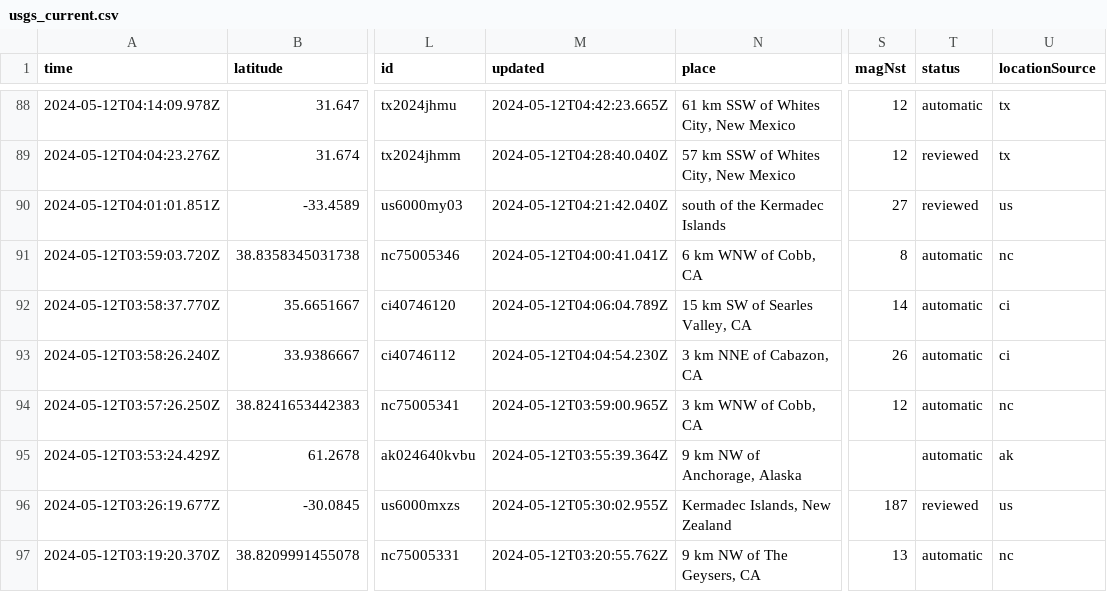
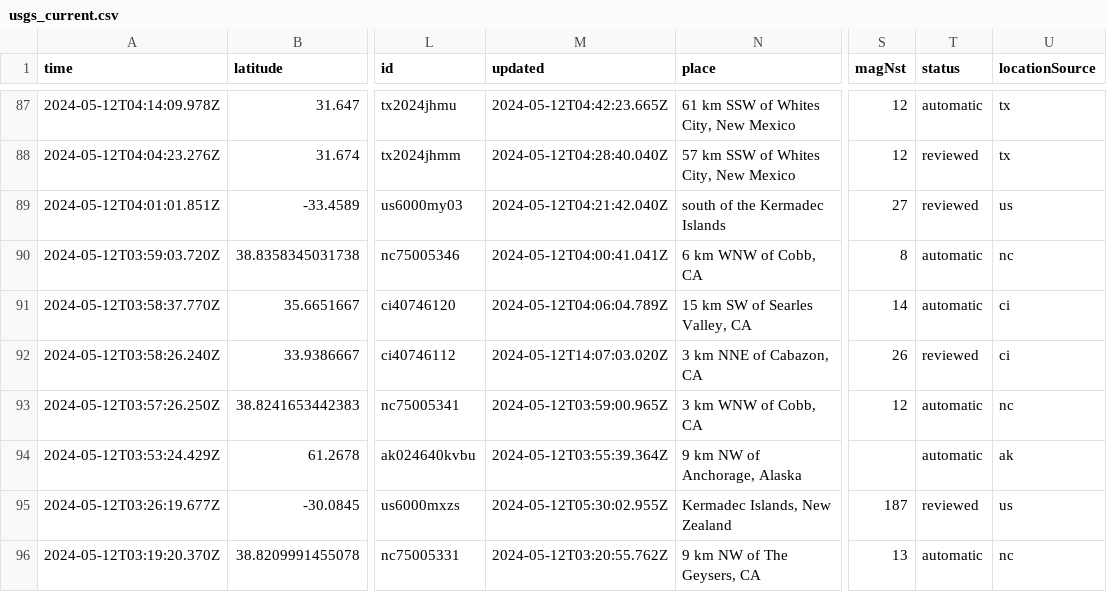
Before and after one commit to carlappen/nicar23-github-actions, a CSV file: usgs_current.csv, drawn as a sheet; only a part is shown, gaps mark what is left out; addresses are those after the commit; the diff covers the shown part only; the diff names each change by its address in the sheet, - before the commit and + after, or states it on an @@ line.

```diff
--- a/usgs_current.csv
+++ b/usgs_current.csv
-M92 (updated): 2024-05-12T04:04:54.230Z
+M92 (updated): 2024-05-12T14:07:03.020Z
-T92 (status): automatic
+T92 (status): reviewed
```
Also changed, not shown: 3 removed rows and 17 edited cells elsewhere in this file.
